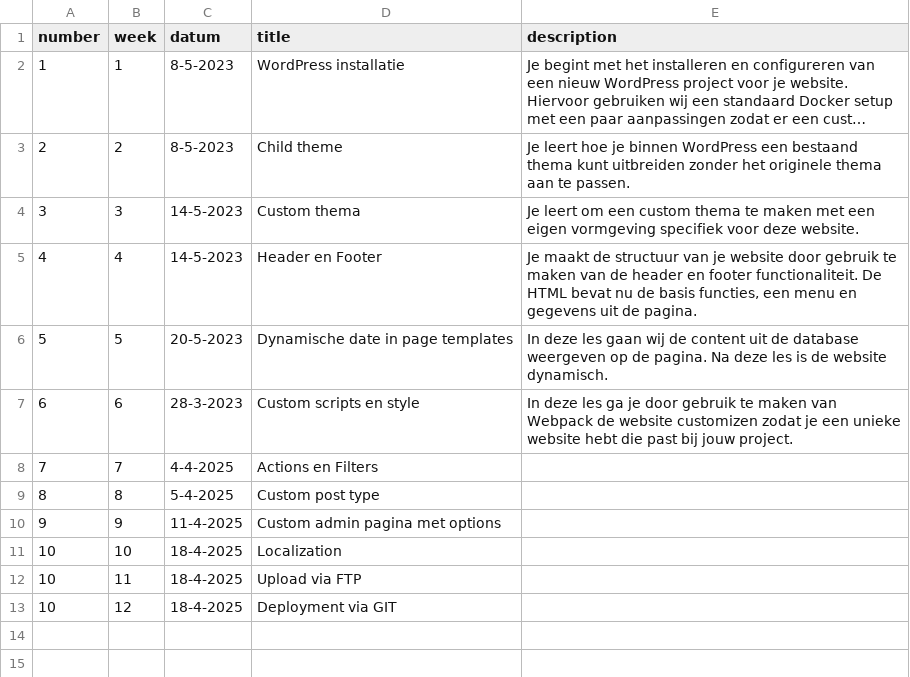
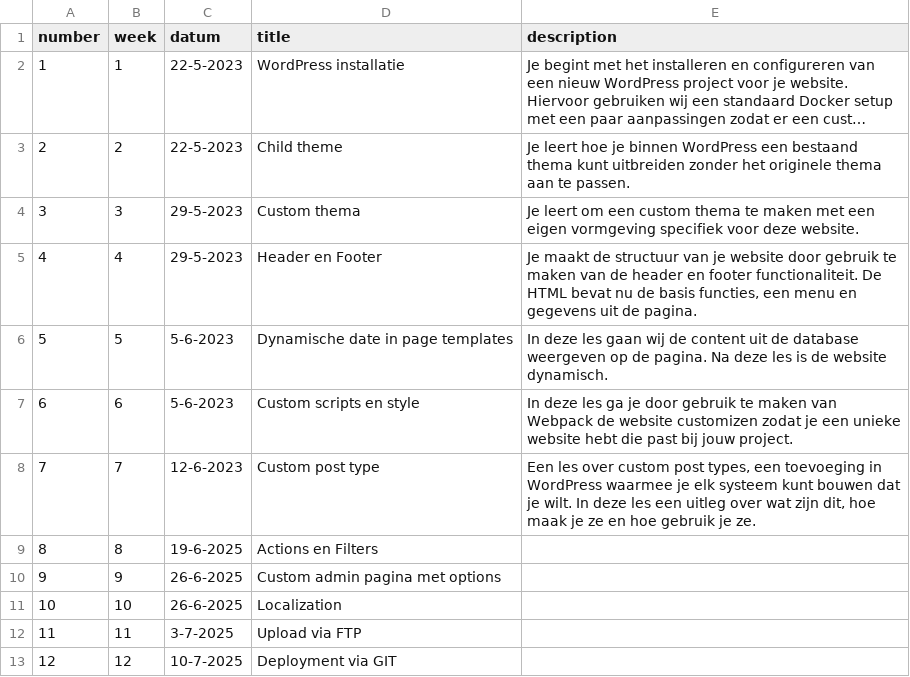
Before and after one commit to jheidebrink-ma/m8prog_opdrachtensite, a CSV file: _data/lessons.csv, drawn as a sheet; long unchanged cells end in …; the diff names each change by its address in the sheet, - before the commit and + after, or states it on an @@ line.

Commit message:
lesson 7

```diff
--- a/_data/lessons.csv
+++ b/_data/lessons.csv
-C2:C3 (datum): 8-5-2023
+C2:C3 (datum): 22-5-2023
-C4:C5 (datum): 14-5-2023
+C4:C5 (datum): 29-5-2023
-C6 (datum): 20-5-2023
+C6 (datum): 5-6-2023
-C7 (datum): 28-3-2023
+C7 (datum): 5-6-2023
-C8 (datum): 4-4-2025
+C8 (datum): 12-6-2023
-D8 (title): Actions en Filters
+D8 (title): Custom post type
-E8 (description): (empty)
+E8 (description): Een les over custom post types, een toevoeging in WordPress waarmee je elk systeem kunt bouwen dat je wilt. In deze les een uitleg over wat zijn dit, hoe maak je ze en hoe gebruik je ze.
-C9 (datum): 5-4-2025
+C9 (datum): 19-6-2025
-D9 (title): Custom post type
+D9 (title): Actions en Filters
-C10 (datum): 11-4-2025
+C10 (datum): 26-6-2025
-C11 (datum): 18-4-2025
+C11 (datum): 26-6-2025
-A12 (number): 10
+A12 (number): 11
-C12 (datum): 18-4-2025
+C12 (datum): 3-7-2025
-A13 (number): 10
+A13 (number): 12
-C13 (datum): 18-4-2025
+C13 (datum): 10-7-2025
```
Also changed, not shown: 15 other files.
